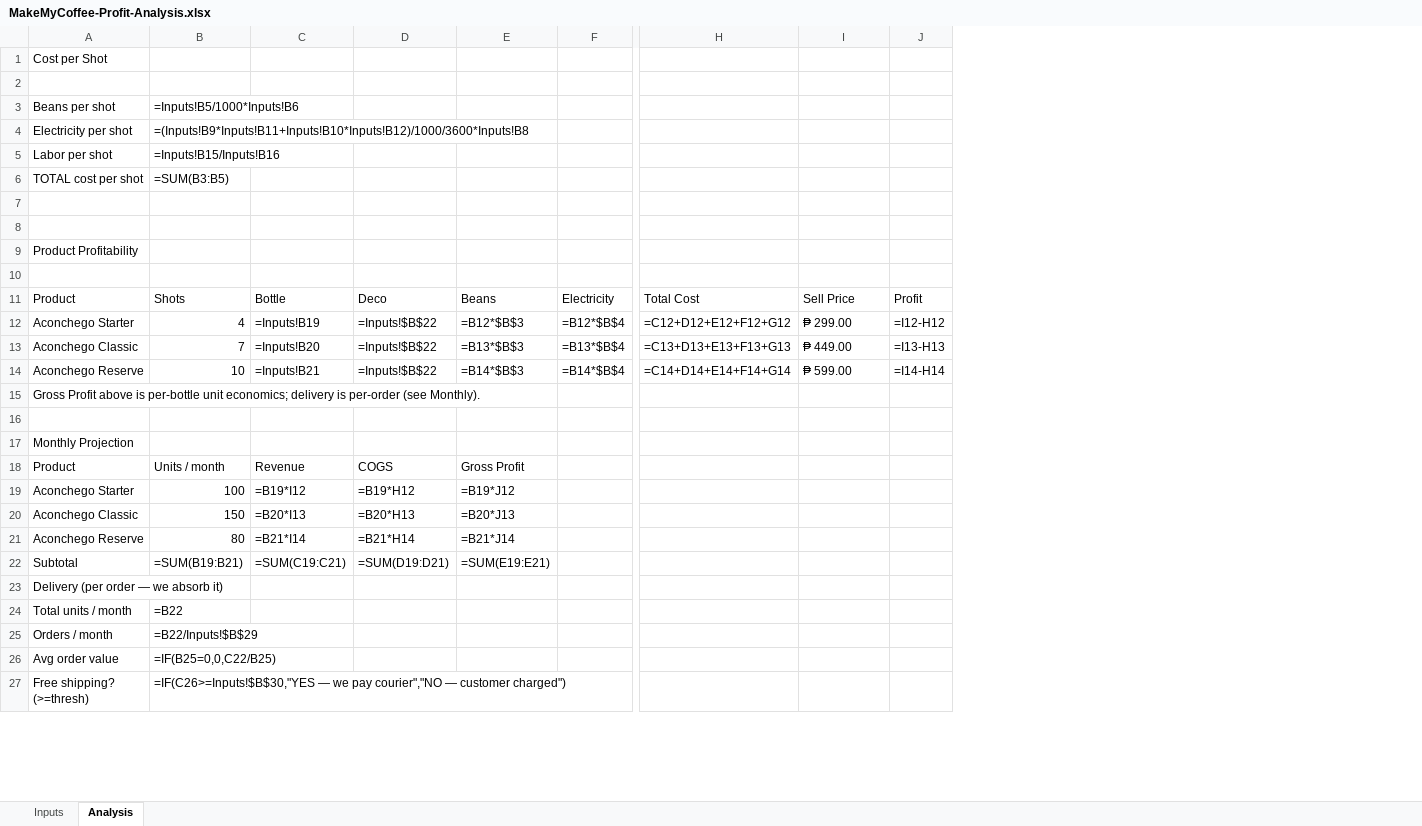
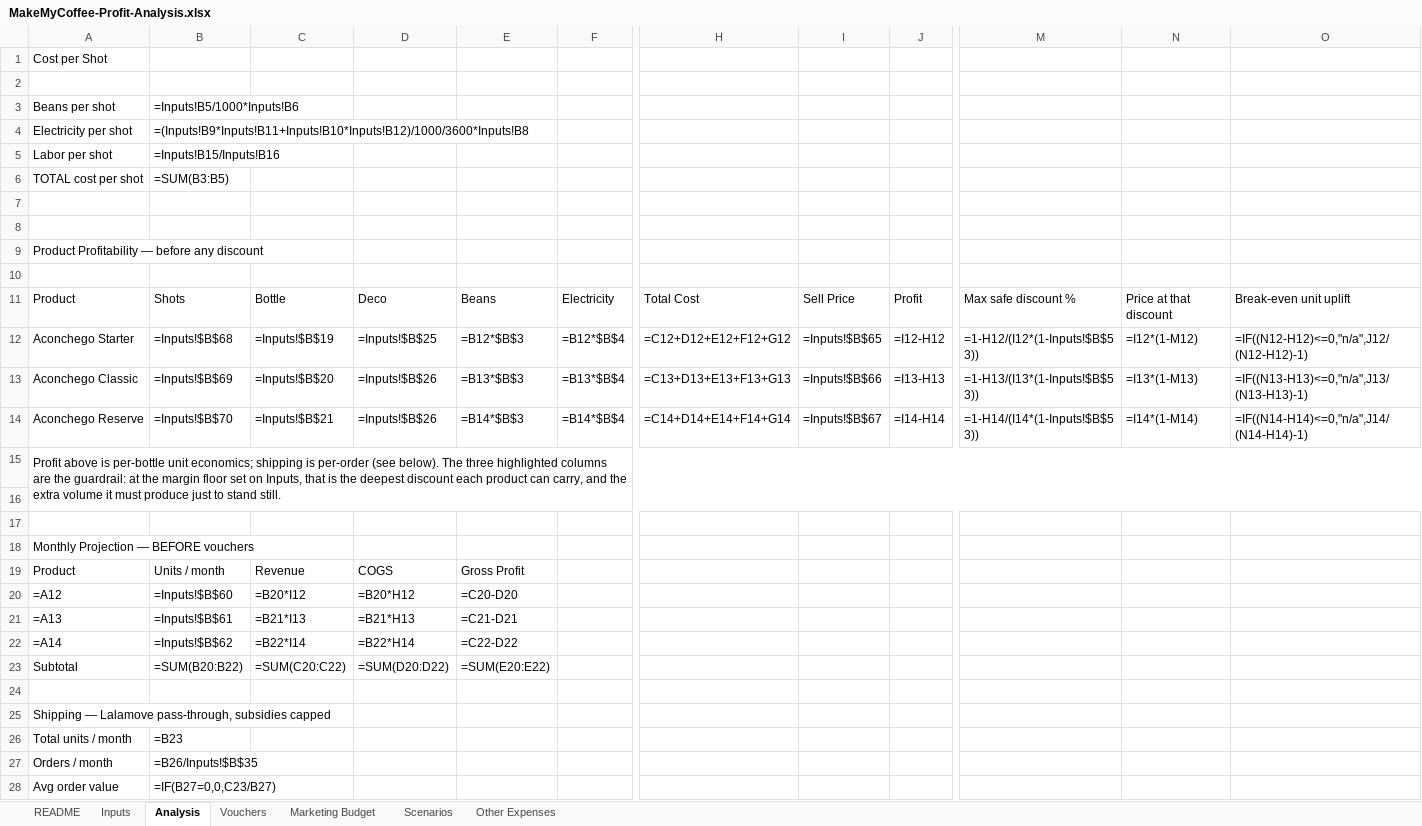
Before and after one commit to gicontz/make-my-coffee, an Excel workbook: finance/MakeMyCoffee-Profit-Analysis.xlsx, sheet Analysis, drawn as a sheet; only a part is shown, gaps mark what is left out; values as stored, in another font and other column widths than the file's, no cell formats; formulas without a stored value are shown as written; removed rows and columns are numbered as before the commit, all else as after; rows hold the shown columns only; the diff covers the shown part only; the diff names each change by its address in the sheet, - before the commit and + after, or states it on an @@ line.

```diff
--- a/finance/MakeMyCoffee-Profit-Analysis.xlsx (sheet Analysis)
+++ b/finance/MakeMyCoffee-Profit-Analysis.xlsx (sheet Analysis)
+sheet tab: README
+sheet tab: Vouchers
+sheet tab: Marketing Budget
+sheet tab: Scenarios
+sheet tab: Other Expenses
-column C, rows 11-18: Bottle | =Inputs!B19 | =Inputs!B20 | =Inputs!B21 |  |  |  | Revenue; row 22: =SUM(C19:C21)
-column D, rows 11-18: Deco | =Inputs!$B$22 | =Inputs!$B$22 | =Inputs!$B$22 |  |  |  | COGS; row 22: =SUM(D19:D21)
+column C, rows 11-14: Bottle | =Inputs!$B$19 | =Inputs!$B$20 | =Inputs!$B$21; row 19: Revenue; row 23: =SUM(C20:C22)
+column D, rows 11-14: Deco | =Inputs!$B$25 | =Inputs!$B$26 | =Inputs!$B$26; row 19: COGS; row 23: =SUM(D20:D22)
+column M, rows 11-14: Max safe discount % | =1-H12/(I12*(1-Inputs!$B$53)) | =1-H13/(I13*(1-Inputs!$B$53)) | =1-H14/(I14*(1-Inputs!$B$53))
+column N, rows 11-14: Price at that discount | =I12*(1-M12) | =I13*(1-M13) | =I14*(1-M14)
+column O, rows 11-14: Break-even unit uplift | =IF((N12-H12)<=0,"n/a",J12/(N12-H12)-1) | =IF((N13-H13)<=0,"n/a",J13/(N13-H13)-1) | =IF((N14-H14)<=0,"n/a",J14/(N14-H14)-1)
-A9 (Beans per shot): Product Profitability
+A9 (Beans per shot): Product Profitability — before any discount
-B12 (=Inputs!B5/1000*Inputs!B6): 4
+B12 (=Inputs!B5/1000*Inputs!B6): =Inputs!$B$68
-I12: ₱ 299.00
+I12: =Inputs!$B$65
-B13 (=Inputs!B5/1000*Inputs!B6): 7
+B13 (=Inputs!B5/1000*Inputs!B6): =Inputs!$B$69
-I13: ₱ 449.00
+I13: =Inputs!$B$66
-B14 (=Inputs!B5/1000*Inputs!B6): 10
+B14 (=Inputs!B5/1000*Inputs!B6): =Inputs!$B$70
-I14: ₱ 599.00
+I14: =Inputs!$B$67
-A15 (Beans per shot): Gross Profit above is per-bottle unit economics; delivery is per-order (see Monthly).
+A15 (Beans per shot): Profit above is per-bottle unit economics; shipping is per-order (see below). The three highlighted columns are the guardrail: at the margin floor set on Inputs, that is the deepest discount each product can carry, and the extra volume it must produce just to stand still.
+A15:O16 merged
+row 17: (empty)
-A18 (Beans per shot): Monthly Projection
+A18 (Beans per shot): Monthly Projection — BEFORE vouchers
-row 19: Aconchego Starter | 100 | =B19*I12 | =B19*H12 | =B19*J12
-row 20: Aconchego Classic | 150 | =B20*I13 | =B20*H13 | =B20*J13
-row 21: Aconchego Reserve | 80 | =B21*I14 | =B21*H14 | =B21*J14
+row 20: =A12 | =Inputs!$B$60 | =B20*I12 | =B20*H12 | =C20-D20
+row 21: =A13 | =Inputs!$B$61 | =B21*I13 | =B21*H13 | =C21-D21
+row 22: =A14 | =Inputs!$B$62 | =B22*I14 | =B22*H14 | =C22-D22
-B23 (=Inputs!B5/1000*Inputs!B6): =SUM(B19:B21)
+B23 (=Inputs!B5/1000*Inputs!B6): =SUM(B20:B22)
-E23: =SUM(E19:E21)
+E23: =SUM(E20:E22)
+row 24: (empty)
-A25 (Beans per shot): Delivery (per order — we absorb it)
+A25 (Beans per shot): Shipping — Lalamove pass-through, subsidies capped
-B26 (=Inputs!B5/1000*Inputs!B6): =B22
+B26 (=Inputs!B5/1000*Inputs!B6): =B23
-B27 (=Inputs!B5/1000*Inputs!B6): =B22/Inputs!$B$29
+B27 (=Inputs!B5/1000*Inputs!B6): =B26/Inputs!$B$35
-B28 (=Inputs!B5/1000*Inputs!B6): =IF(B25=0,0,C22/B25)
+B28 (=Inputs!B5/1000*Inputs!B6): =IF(B27=0,0,C23/B27)
-row 27: Free shipping? (>=thresh) | =IF(C26>=Inputs!$B$30,"YES — we pay courier","NO — customer charged")
```
Also changed, not shown: 9 added rows, 2 removed rows and 2 edited cells elsewhere in this sheet, sheet Inputs, cell formats.
